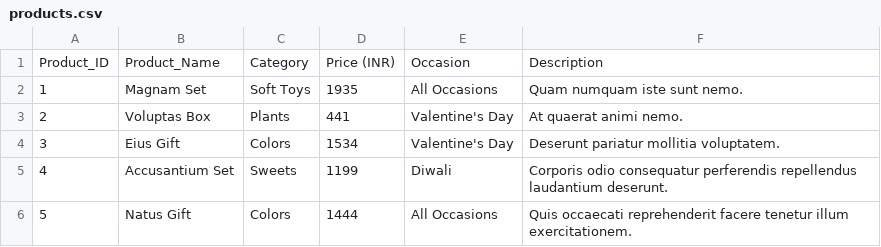
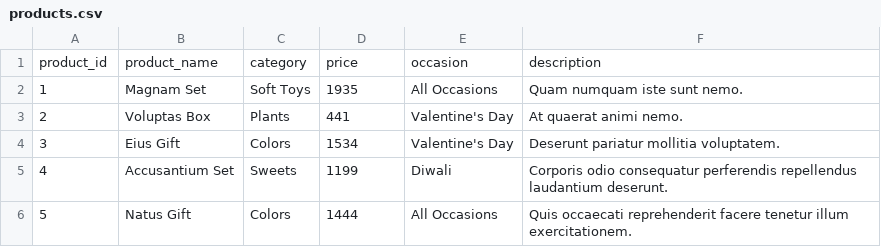
Before and after one commit to HaiderKazmi4826/F-P-Data-Analysis-Project, a CSV file: resources/products.csv, drawn as a sheet; only a part is shown.

```diff
--- a/resources/products.csv
+++ b/resources/products.csv
@@ -1,2 +1,2 @@
-Product_ID,Product_Name,Category,Price (INR),Occasion,Description
+product_id,product_name,category,price,occasion,description
 1,Magnam Set,Soft Toys,1935,All Occasions,Quam numquam iste sunt nemo.
```
Also changed, not shown: resources/customers.csv, resources/orders.csv, 5 other files.
